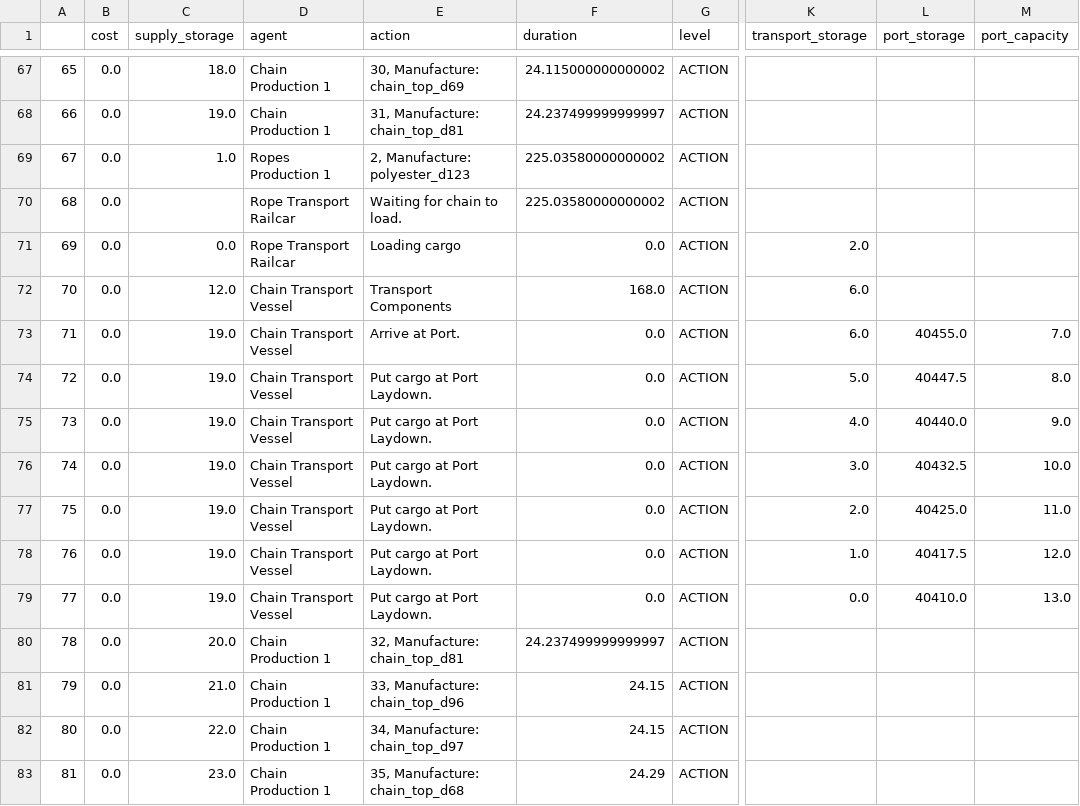
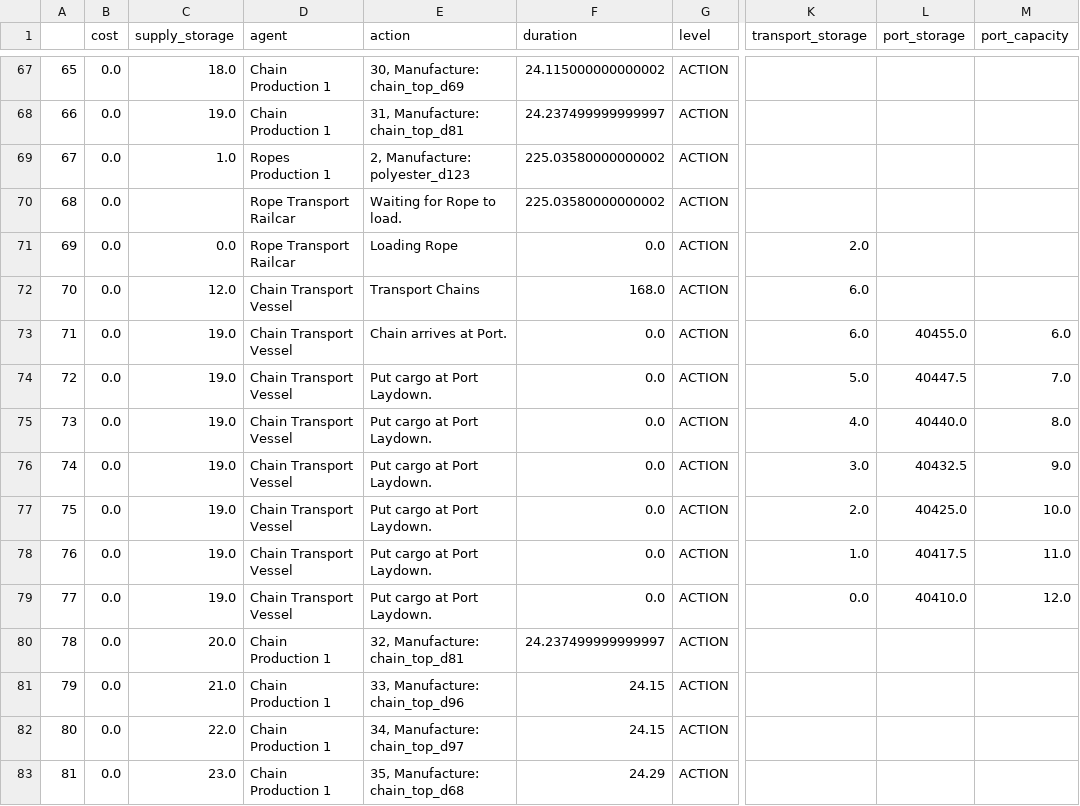
Before and after one commit to WISDEM/ORBIT, a CSV file: examples/Standard_Mooring/results/MorroBay_custom_project.csv, drawn as a sheet; only a part is shown, gaps mark what is left out; the diff covers the shown part only; the diff names each change by its address in the sheet, - before the commit and + after, or states it on an @@ line.

Commit message:
Updated notebook. Fixed plot to show entire duration.

```diff
--- a/examples/Standard_Mooring/results/MorroBay_custom_project.csv
+++ b/examples/Standard_Mooring/results/MorroBay_custom_project.csv
-E70 (action): Waiting for chain to load.
+E70 (action): Waiting for Rope to load.
-E71 (action): Loading cargo
+E71 (action): Loading Rope
-E72 (action): Transport Components
+E72 (action): Transport Chains
-E73 (action): Arrive at Port.
+E73 (action): Chain arrives at Port.
-M73 (port_capacity): 7.0
+M73 (port_capacity): 6.0
-M74 (port_capacity): 8.0
+M74 (port_capacity): 7.0
-M75 (port_capacity): 9.0
+M75 (port_capacity): 8.0
-M76 (port_capacity): 10.0
+M76 (port_capacity): 9.0
-M77 (port_capacity): 11.0
+M77 (port_capacity): 10.0
-M78 (port_capacity): 12.0
+M78 (port_capacity): 11.0
-M79 (port_capacity): 13.0
+M79 (port_capacity): 12.0
```
Also changed, not shown: 111 edited cells elsewhere in this file, 3 other files.
